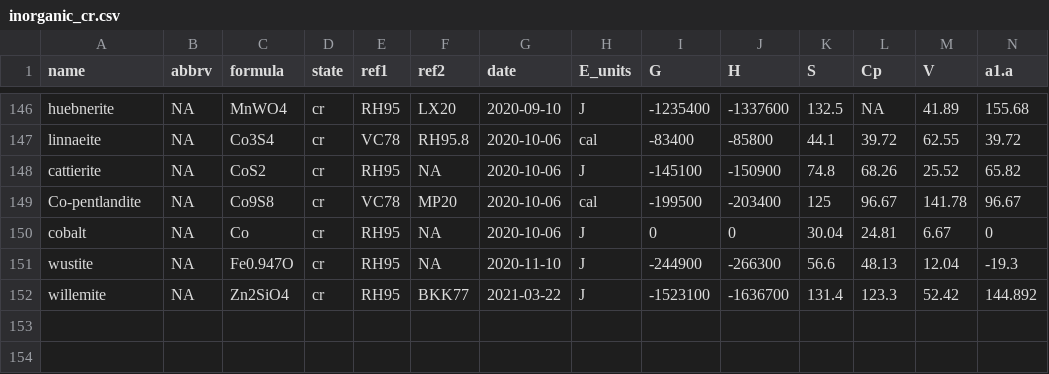
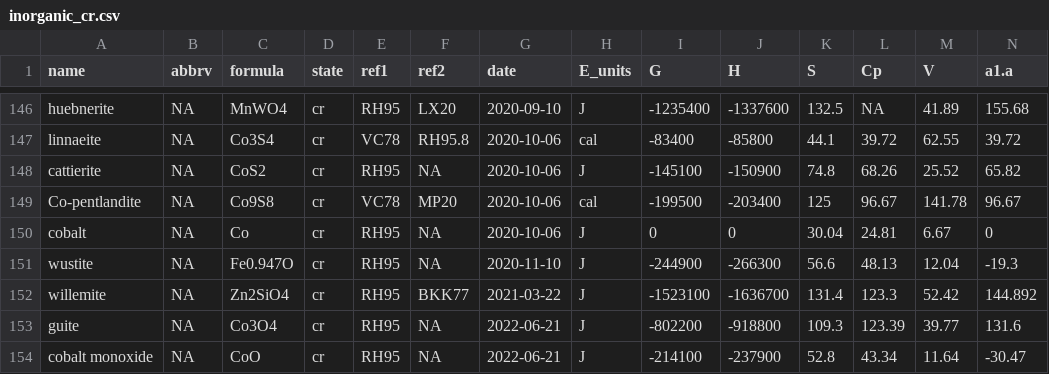
Before and after one commit to r-forge/chnosz, a CSV file: pkg/CHNOSZ/inst/extdata/OBIGT/inorganic_cr.csv, drawn as a sheet; only a part is shown, gaps mark what is left out; rows hold the shown columns only; the diff names each change by its address in the sheet, - before the commit and + after, or states it on an @@ line.

Commit message:
Add cobalt monoxide and guite from Robie and Hemingway (1995)
git-svn-id: svn://svn.r-forge.r-project.org/svnroot/chnosz@732 edb9625f-4e0d-4859-8d74-9fd3b1da38cb

```diff
--- a/pkg/CHNOSZ/inst/extdata/OBIGT/inorganic_cr.csv
+++ b/pkg/CHNOSZ/inst/extdata/OBIGT/inorganic_cr.csv
+row 153: guite | NA | Co3O4 | cr | RH95 | NA | 2022-06-21 | J | -802200 | -918800 | 109.3 | 123.39 | 39.77 | 131.6
+row 154: cobalt monoxide | NA | CoO | cr | RH95 | NA | 2022-06-21 | J | -214100 | -237900 | 52.8 | 43.34 | 11.64 | -30.47
```
Also changed, not shown: pkg/CHNOSZ/inst/extdata/OBIGT/refs.csv, pkg/CHNOSZ/inst/extdata/adds/OBIGT_check.csv, 5 other files.
